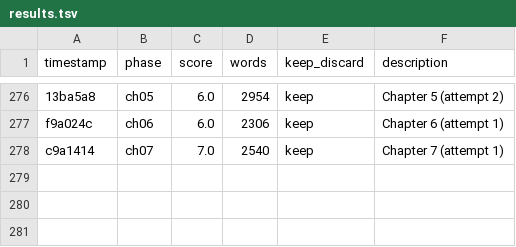
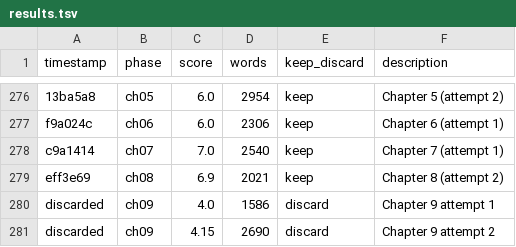
Before and after one commit to ducduy2612/autonovel, a TSV file: results.tsv, drawn as a sheet; only a part is shown, gaps mark what is left out; the diff names each change by its address in the sheet, - before the commit and + after, or states it on an @@ line.

Commit message:
ch09: score 6.95, 2900w, +6 canon

```diff
--- a/results.tsv
+++ b/results.tsv
+row 279: eff3e69 | ch08 | 6.9 | 2021 | keep | Chapter 8 (attempt 2)
+row 280: discarded | ch09 | 4.0 | 1586 | discard | Chapter 9 attempt 1
+row 281: discarded | ch09 | 4.15 | 2690 | discard | Chapter 9 attempt 2
```
Also changed, not shown: 7 other files.
